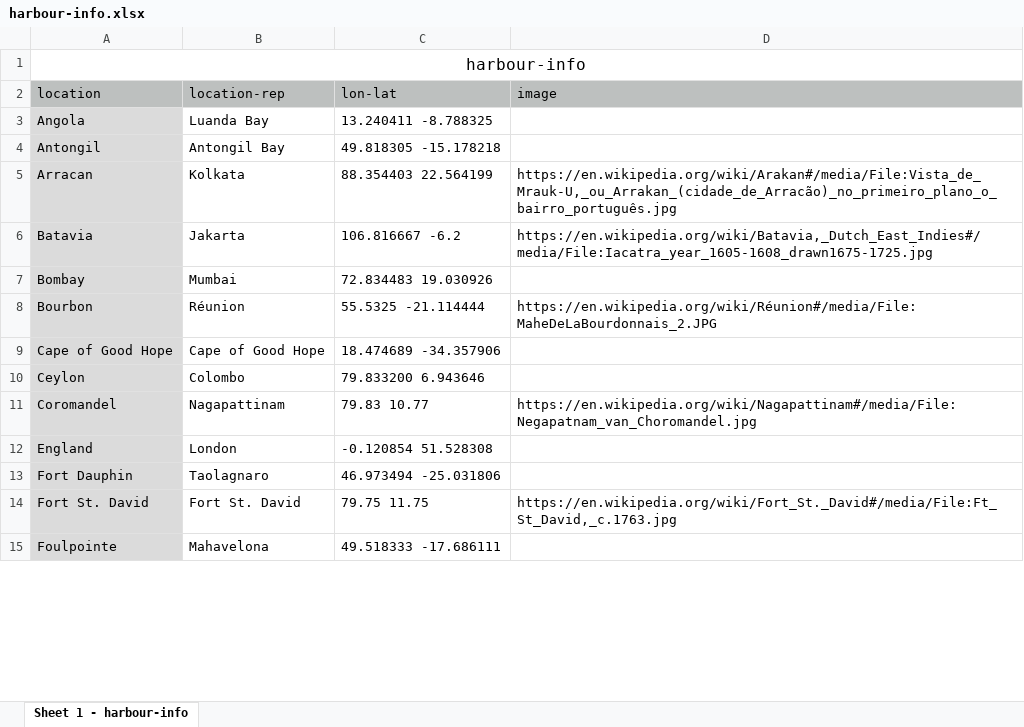
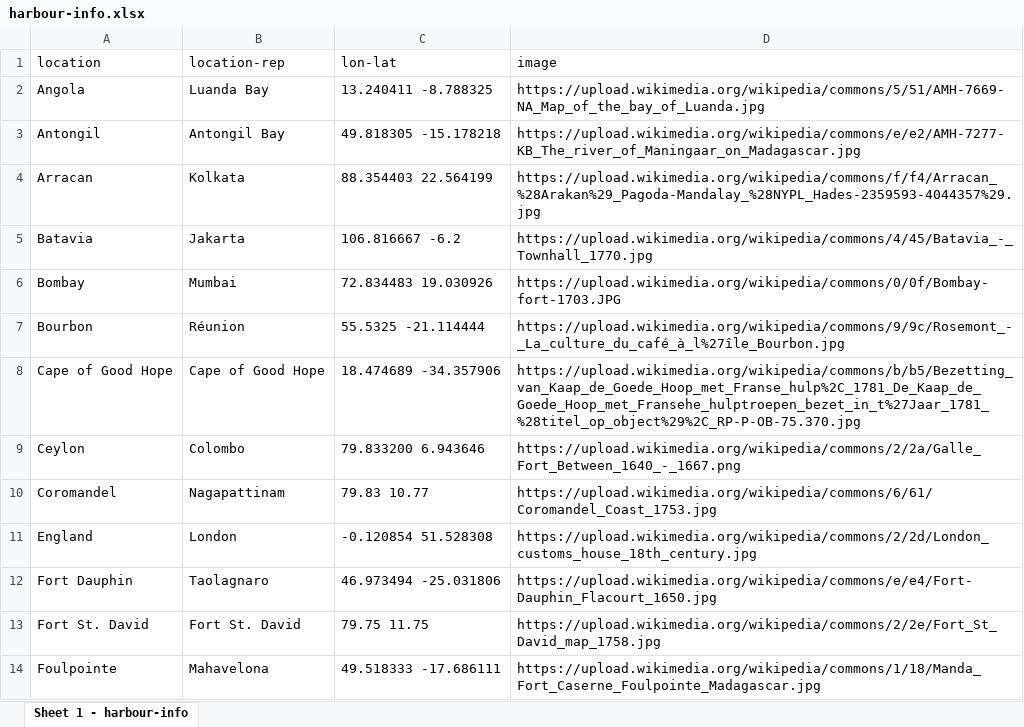
Before and after one commit to IISH/esta, an Excel workbook: data/source/harbour-info.xlsx, sheet Sheet 1 - harbour-info, drawn as a sheet; only a part is shown; values as stored, in another font and other column widths than the file's, no borders; removed rows and columns are numbered as before the commit, all else as after; the diff covers the shown part only; the diff names each change by its address in the sheet, - before the commit and + after, or states it on an @@ line.

```diff
--- a/data/source/harbour-info.xlsx (sheet Sheet 1 - harbour-info)
+++ b/data/source/harbour-info.xlsx (sheet Sheet 1 - harbour-info)
-row 1: harbour-info
-A1:D1 fill: #BDC0BF
+A1:D1 fill: none
-A2:A14 fill: #DBDBDB
+A2:A14 fill: none
-D2 (image): (empty)
+D2 (image): https://upload.wikimedia.org/wikipedia/commons/5/51/AMH-7669-NA_Map_of_the_bay_of_Luanda.jpg
-D3 (image): (empty)
+D3 (image): https://upload.wikimedia.org/wikipedia/commons/e/e2/AMH-7277-KB_The_river_of_Maningaar_on_Madagascar.jpg
-D4 (image): https://en.wikipedia.org/wiki/Arakan#/media/File:Vista_de_Mrauk-U,_ou_Arrakan_(cidade_de_Arracão)_no_primeiro_plano_o_bairro_português.jpg
+D4 (image): https://upload.wikimedia.org/wikipedia/commons/f/f4/Arracan_%28Arakan%29_Pagoda-Mandalay_%28NYPL_Hades-2359593-4044357%29.jpg
-D5 (image): https://en.wikipedia.org/wiki/Batavia,_Dutch_East_Indies#/media/File:Iacatra_year_1605-1608_drawn1675-1725.jpg
+D5 (image): https://upload.wikimedia.org/wikipedia/commons/4/45/Batavia_-_Townhall_1770.jpg
-D6 (image): (empty)
+D6 (image): https://upload.wikimedia.org/wikipedia/commons/0/0f/Bombay-fort-1703.JPG
-D7 (image): https://en.wikipedia.org/wiki/Réunion#/media/File:MaheDeLaBourdonnais_2.JPG
+D7 (image): https://upload.wikimedia.org/wikipedia/commons/9/9c/Rosemont_-_La_culture_du_café_à_l%27île_Bourbon.jpg
-D8 (image): (empty)
+D8 (image): https://upload.wikimedia.org/wikipedia/commons/b/b5/Bezetting_van_Kaap_de_Goede_Hoop_met_Franse_hulp%2C_1781_De_Kaap_de_Goede_Hoop_met_Fransehe_hulptroepen_bezet_in_t%27Jaar_1781_%28titel_op_object%29%2C_RP-P-OB-75.370.jpg
-D9 (image): (empty)
+D9 (image): https://upload.wikimedia.org/wikipedia/commons/2/2a/Galle_Fort_Between_1640_-_1667.png
-D10 (image): https://en.wikipedia.org/wiki/Nagapattinam#/media/File:Negapatnam_van_Choromandel.jpg
+D10 (image): https://upload.wikimedia.org/wikipedia/commons/6/61/Coromandel_Coast_1753.jpg
-D11 (image): (empty)
+D11 (image): https://upload.wikimedia.org/wikipedia/commons/2/2d/London_customs_house_18th_century.jpg
-D12 (image): (empty)
+D12 (image): https://upload.wikimedia.org/wikipedia/commons/e/e4/Fort-Dauphin_Flacourt_1650.jpg
-D13 (image): https://en.wikipedia.org/wiki/Fort_St._David#/media/File:Ft_St_David,_c.1763.jpg
+D13 (image): https://upload.wikimedia.org/wikipedia/commons/2/2e/Fort_St_David_map_1758.jpg
-D14 (image): (empty)
+D14 (image): https://upload.wikimedia.org/wikipedia/commons/1/18/Manda_Fort_Caserne_Foulpointe_Madagascar.jpg
```
Also changed, not shown: 18 edited cells and cell formats elsewhere in this sheet, 10 other files.
